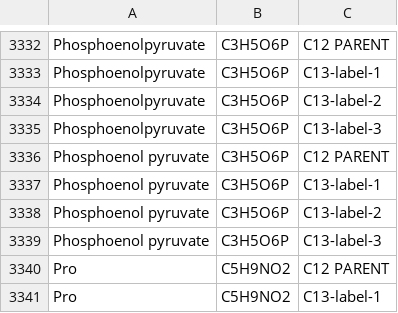
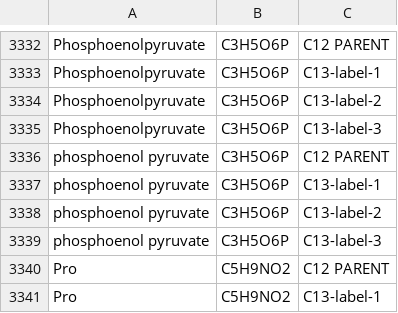
Before and after one commit to pattilab/NA_Corr, a CSV file: AccuCor.csv, drawn as a sheet; only a part is shown, gaps mark what is left out.

Commit message:
Update AccuCor.csv

```diff
--- a/AccuCor.csv
+++ b/AccuCor.csv
@@ -3335,6 +3335,6 @@ Phosphoenolpyruvate,C3H5O6P,C13-label-2
 Phosphoenolpyruvate,C3H5O6P,C13-label-3
-Phosphoenol pyruvate,C3H5O6P,C12 PARENT
-Phosphoenol pyruvate,C3H5O6P,C13-label-1
-Phosphoenol pyruvate,C3H5O6P,C13-label-2
-Phosphoenol pyruvate,C3H5O6P,C13-label-3
+phosphoenol pyruvate,C3H5O6P,C12 PARENT
+phosphoenol pyruvate,C3H5O6P,C13-label-1
+phosphoenol pyruvate,C3H5O6P,C13-label-2
+phosphoenol pyruvate,C3H5O6P,C13-label-3
 Pro,C5H9NO2,C12 PARENT
```
